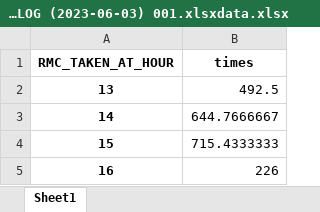
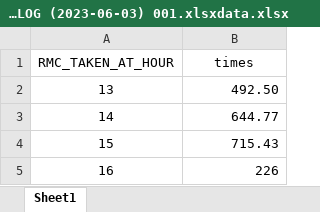
Before and after one commit to skynoel/AIS-data-analysis, an Excel workbook: Decodered LOG (2023-06-03) 001.xlsxdata.xlsx, sheet Sheet1, drawn as a sheet; values as stored, in another font and other column widths than the file's, no borders; the diff names each change by its address in the sheet, - before the commit and + after, or states it on an @@ line.

```diff
--- a/Decodered LOG (2023-06-03) 001.xlsxdata.xlsx (sheet Sheet1)
+++ b/Decodered LOG (2023-06-03) 001.xlsxdata.xlsx (sheet Sheet1)
-A1:B1 bold: on
+A1:B1 bold: off
-A2:A5 bold: on
+A2:A5 bold: off
-B2 (times): 492.5
+B2 (times): 492.50
-B3 (times): 644.7666667
+B3 (times): 644.77
-B4 (times): 715.4333333
+B4 (times): 715.43
```
Also changed, not shown: 1 other file.
